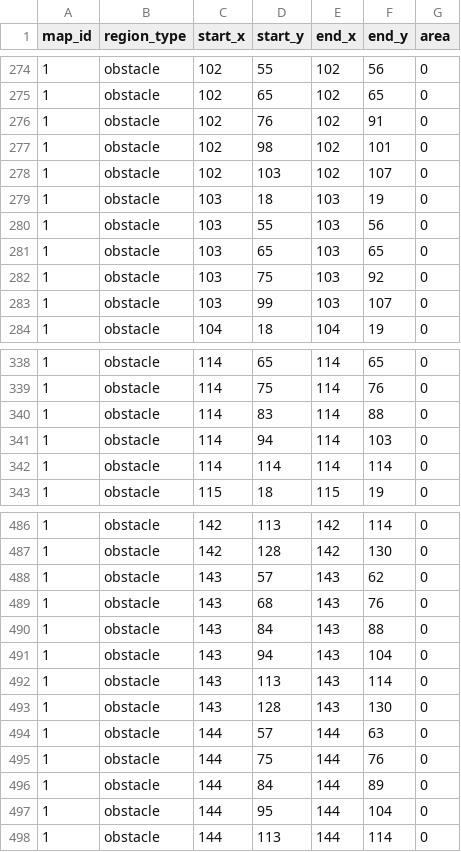
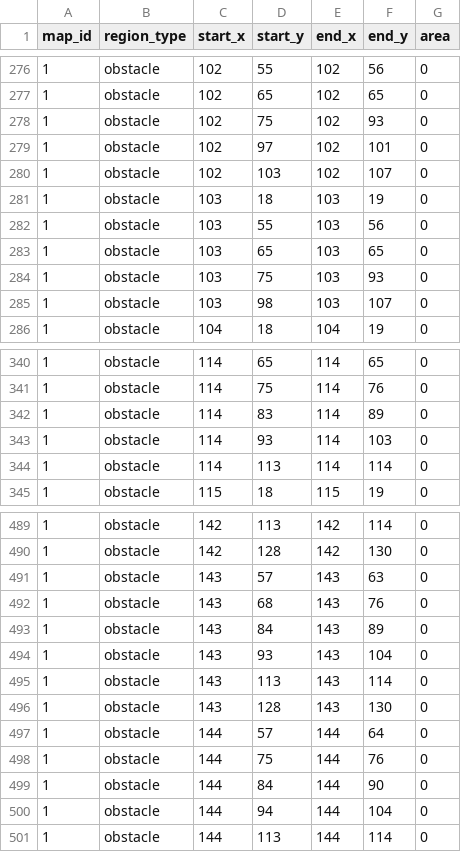
Before and after one commit to yjhan211/orbtail-server, a CSV file: network/Common/csv/map_region.csv, drawn as a sheet; only a part is shown, gaps mark what is left out; the diff covers the shown part only.

```diff
--- a/network/Common/csv/map_region.csv
+++ b/network/Common/csv/map_region.csv
@@ -275,4 +277,4 @@ map_id,region_type,start_x,start_y,end_x,end_y,area
 1,obstacle,102,65,102,65,0
-1,obstacle,102,76,102,91,0
-1,obstacle,102,98,102,101,0
+1,obstacle,102,75,102,93,0
+1,obstacle,102,97,102,101,0
 1,obstacle,102,103,102,107,0
@@ -281,4 +283,4 @@ map_id,region_type,start_x,start_y,end_x,end_y,area
 1,obstacle,103,65,103,65,0
-1,obstacle,103,75,103,92,0
-1,obstacle,103,99,103,107,0
+1,obstacle,103,75,103,93,0
+1,obstacle,103,98,103,107,0
 1,obstacle,104,18,104,19,0
@@ -339,5 +341,5 @@ map_id,region_type,start_x,start_y,end_x,end_y,area
 1,obstacle,114,75,114,76,0
-1,obstacle,114,83,114,88,0
-1,obstacle,114,94,114,103,0
-1,obstacle,114,114,114,114,0
+1,obstacle,114,83,114,89,0
+1,obstacle,114,93,114,103,0
+1,obstacle,114,113,114,114,0
 1,obstacle,115,18,115,19,0
@@ -487,12 +490,12 @@ map_id,region_type,start_x,start_y,end_x,end_y,area
 1,obstacle,142,128,142,130,0
-1,obstacle,143,57,143,62,0
+1,obstacle,143,57,143,63,0
 1,obstacle,143,68,143,76,0
-1,obstacle,143,84,143,88,0
-1,obstacle,143,94,143,104,0
+1,obstacle,143,84,143,89,0
+1,obstacle,143,93,143,104,0
 1,obstacle,143,113,143,114,0
 1,obstacle,143,128,143,130,0
-1,obstacle,144,57,144,63,0
+1,obstacle,144,57,144,64,0
 1,obstacle,144,75,144,76,0
-1,obstacle,144,84,144,89,0
-1,obstacle,144,95,144,104,0
+1,obstacle,144,84,144,90,0
+1,obstacle,144,94,144,104,0
 1,obstacle,144,113,144,114,0
```
Also changed, not shown: 8 added rows and 24 edited cells elsewhere in this file, 1 other file.
